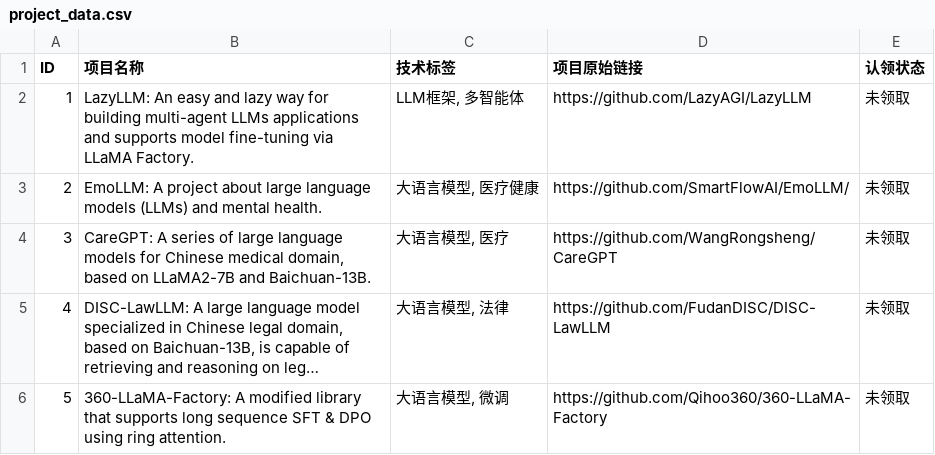
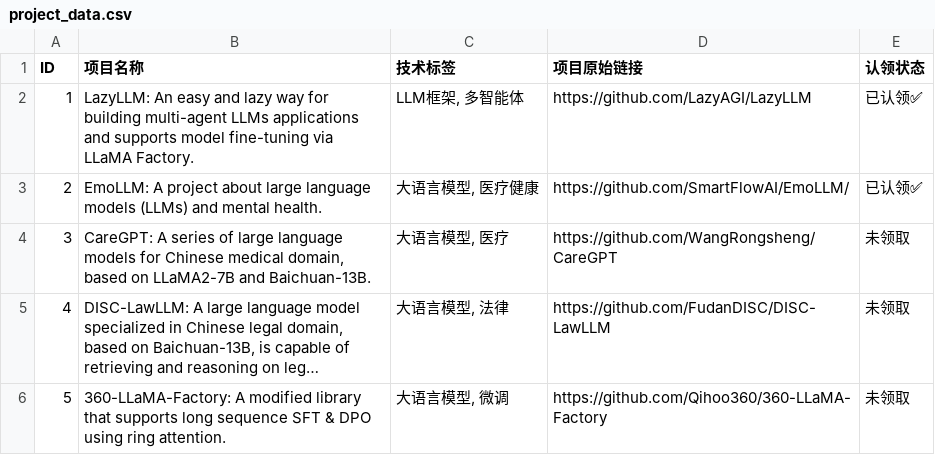
Before and after one commit to Lab4AI-Hub/ProjectHub, a CSV file: project_data.csv, drawn as a sheet; only a part is shown; long unchanged cells end in ….

Commit message:
Update project_data.csv

```diff
--- a/project_data.csv
+++ b/project_data.csv
@@ -1,4 +1,4 @@
 ID,项目名称,技术标签,项目原始链接,认领状态
-1,LazyLLM: An easy and lazy way for building multi-agent LLMs applications and supports model fine-tuning via LLaMA Factory.,"LLM框架, 多智能体",https://github.com/LazyAGI/LazyLLM,未领取
-2,EmoLLM: A project about large language models (LLMs) and mental health.,"大语言模型, 医疗健康",https://github.com/SmartFlowAI/EmoLLM/,未领取
+1,LazyLLM: An easy and lazy way for building multi-agent LLMs applications and supports model fine-tuning via LLaMA Factory.,"LLM框架, 多智能体",https://github.com/LazyAGI/LazyLLM,已认领✅
+2,EmoLLM: A project about large language models (LLMs) and mental health.,"大语言模型, 医疗健康",https://github.com/SmartFlowAI/EmoLLM/,已认领✅
 3,"CareGPT: A series of large language models for Chinese medical domain, based on LLaMA2-7B and Baichuan-13B.","大语言模型, 医疗",https://github.com/WangRongsheng/CareGPT,未领取
```
